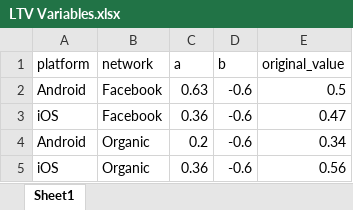
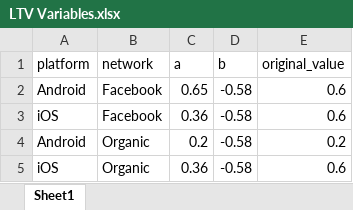
Before and after one commit to reyna-feng/Games_RevenueModeler, an Excel workbook: LTV Variables.xlsx, sheet Sheet1, drawn as a sheet; values as stored, in another font and other column widths than the file's, no borders; the diff names each change by its address in the sheet, - before the commit and + after, or states it on an @@ line.

```diff
--- a/LTV Variables.xlsx (sheet Sheet1)
+++ b/LTV Variables.xlsx (sheet Sheet1)
-C2 (a): 0.63
+C2 (a): 0.65
-D2:D5 (b): -0.6
+D2:D5 (b): -0.58
-E2 (original_value): 0.5
+E2 (original_value): 0.6
-E3 (original_value): 0.47
+E3 (original_value): 0.6
-E4 (original_value): 0.34
+E4 (original_value): 0.2
-E5 (original_value): 0.56
+E5 (original_value): 0.6
```
Also changed, not shown: Initial Builder.xlsx, Reinvest.xlsx, 5 other files.
